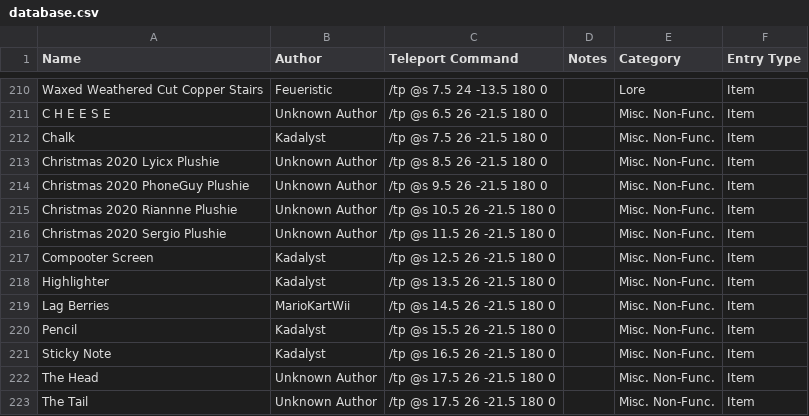
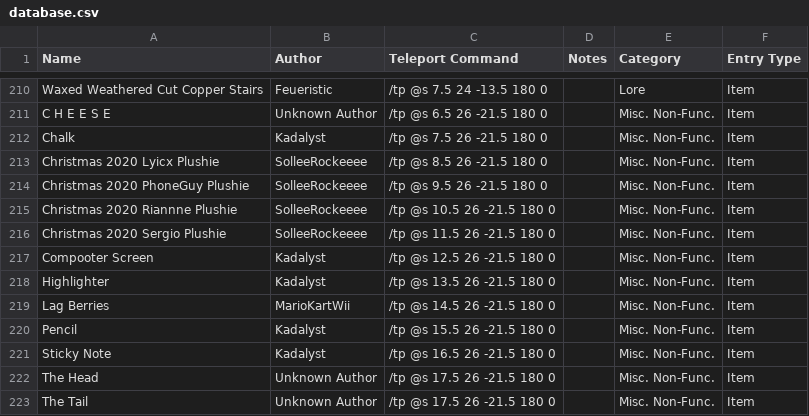
Before and after one commit to KadTheHunter/ShulkerArchives, a CSV file: _data/database.csv, drawn as a sheet; only a part is shown, gaps mark what is left out; the diff covers the shown part only.

```diff
--- a/_data/database.csv
+++ b/_data/database.csv
@@ -212,6 +212,6 @@ C H E E S E,Unknown Author,/tp @s 6.5 26 -21.5 180 0,,Misc. Non-Func.,Item
 Chalk,Kadalyst,/tp @s 7.5 26 -21.5 180 0,,Misc. Non-Func.,Item
-Christmas 2020 Lyicx Plushie,Unknown Author,/tp @s 8.5 26 -21.5 180 0,,Misc. Non-Func.,Item
-Christmas 2020 PhoneGuy Plushie,Unknown Author,/tp @s 9.5 26 -21.5 180 0,,Misc. Non-Func.,Item
-Christmas 2020 Riannne Plushie,Unknown Author,/tp @s 10.5 26 -21.5 180 0,,Misc. Non-Func.,Item
-Christmas 2020 Sergio Plushie,Unknown Author,/tp @s 11.5 26 -21.5 180 0,,Misc. Non-Func.,Item
+Christmas 2020 Lyicx Plushie,SolleeRockeeee,/tp @s 8.5 26 -21.5 180 0,,Misc. Non-Func.,Item
+Christmas 2020 PhoneGuy Plushie,SolleeRockeeee,/tp @s 9.5 26 -21.5 180 0,,Misc. Non-Func.,Item
+Christmas 2020 Riannne Plushie,SolleeRockeeee,/tp @s 10.5 26 -21.5 180 0,,Misc. Non-Func.,Item
+Christmas 2020 Sergio Plushie,SolleeRockeeee,/tp @s 11.5 26 -21.5 180 0,,Misc. Non-Func.,Item
 Compooter Screen,Kadalyst,/tp @s 12.5 26 -21.5 180 0,,Misc. Non-Func.,Item
```
Also changed, not shown: 27 added rows elsewhere in this file, 5 other files.
